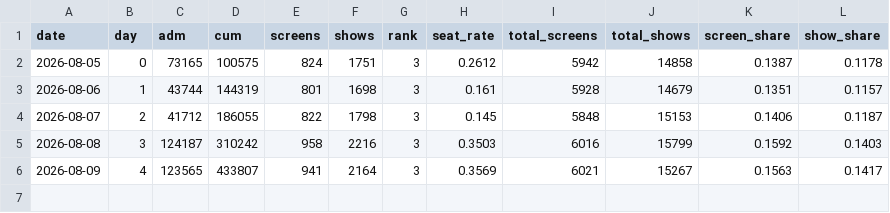
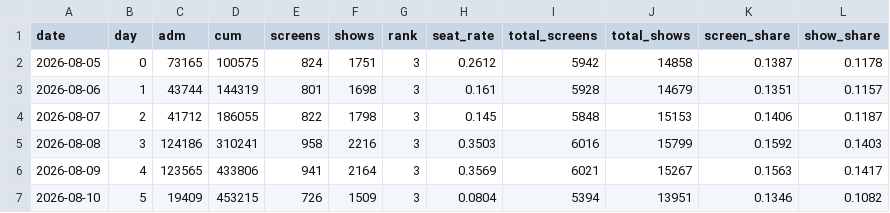
Before and after one commit to AndyWallstreet/buzztrend, a CSV file: data/hatchuping/m2_daily.csv, drawn as a sheet.

```diff
--- a/data/hatchuping/m2_daily.csv
+++ b/data/hatchuping/m2_daily.csv
@@ -4,3 +4,4 @@ date,day,adm,cum,screens,shows,rank,seat_rate,total_screens,total_shows,screen_s
 2026-08-07,2,41712,186055,822,1798,3,0.145,5848,15153,0.1406,0.1187
-2026-08-08,3,124187,310242,958,2216,3,0.3503,6016,15799,0.1592,0.1403
-2026-08-09,4,123565,433807,941,2164,3,0.3569,6021,15267,0.1563,0.1417
+2026-08-08,3,124186,310241,958,2216,3,0.3503,6016,15799,0.1592,0.1403
+2026-08-09,4,123565,433806,941,2164,3,0.3569,6021,15267,0.1563,0.1417
+2026-08-10,5,19409,453215,726,1509,3,0.0804,5394,13951,0.1346,0.1082
```
Also changed, not shown: data/hatchuping/m2_chains.csv, data/hatchuping/m2_market.csv, 1 other file.
